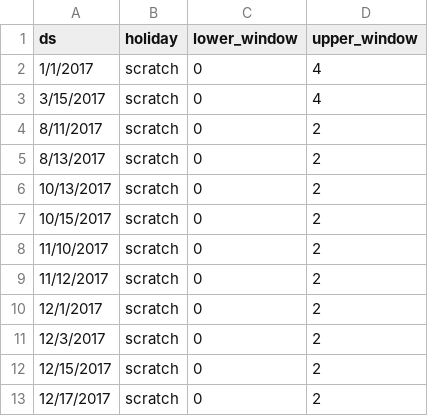
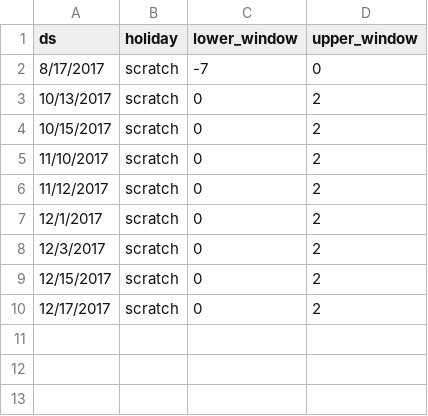
Before and after one commit to zpencerguy/work, a CSV file: future_events.csv, drawn as a sheet.

Commit message:
Update future_events.csv

```diff
--- a/future_events.csv
+++ b/future_events.csv
@@ -1,6 +1,3 @@
 ds,holiday,lower_window,upper_window
-1/1/2017,scratch,0,4
-3/15/2017,scratch,0,4
-8/11/2017,scratch,0,2
-8/13/2017,scratch,0,2
+8/17/2017,scratch,-7,0
 10/13/2017,scratch,0,2
```
